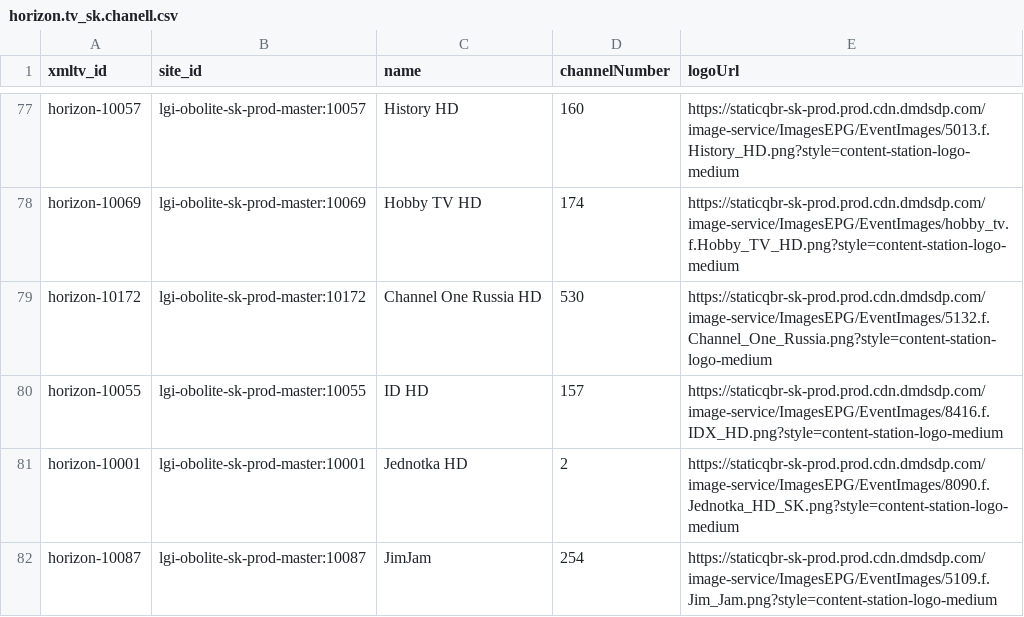
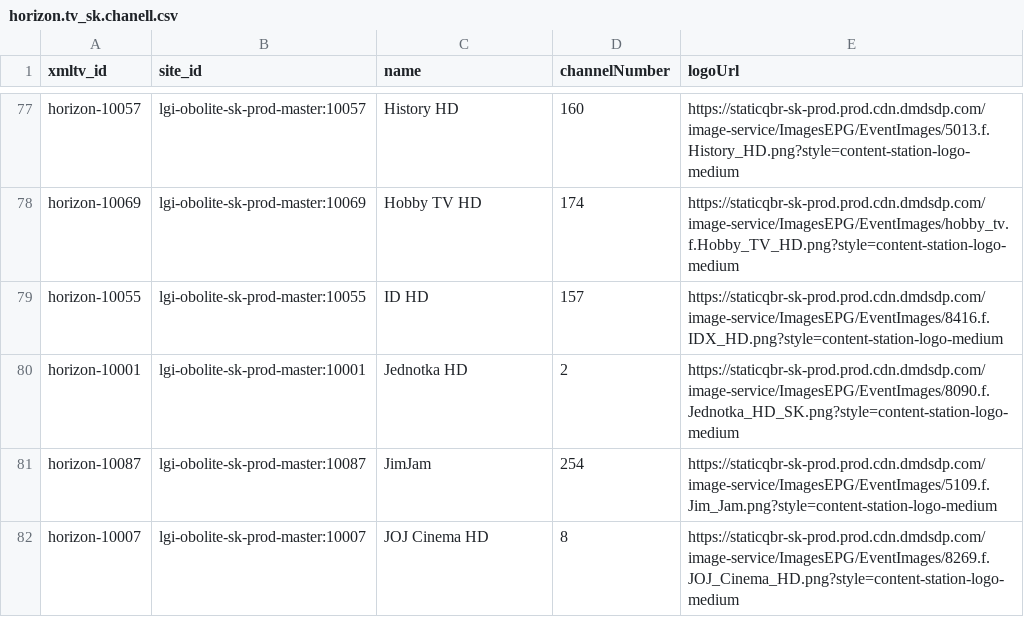
Before and after one commit to milankomaj/data, a CSV file: epg-grabber/csv/horizon.tv_sk.chanell.csv, drawn as a sheet; only a part is shown, gaps mark what is left out; the shorter side is filled out with more unchanged rows; the diff names each change by its address in the sheet, - before the commit and + after, or states it on an @@ line.

Commit message:
epg-grabber-update-codes

```diff
--- a/epg-grabber/csv/horizon.tv_sk.chanell.csv
+++ b/epg-grabber/csv/horizon.tv_sk.chanell.csv
-row 79: horizon-10172 | lgi-obolite-sk-prod-master:10172 | Channel One Russia HD | 530 | https://staticqbr-sk-prod.prod.cdn.dmdsdp.com/image-service/ImagesEPG/EventImages/5132.f.Channel_One_Russia.png?style=content-station-logo-medium
```
Also changed, not shown: epg-grabber/csv/codes.csv, epg-grabber/csv/o2_chanell.csv, 3 other files.
